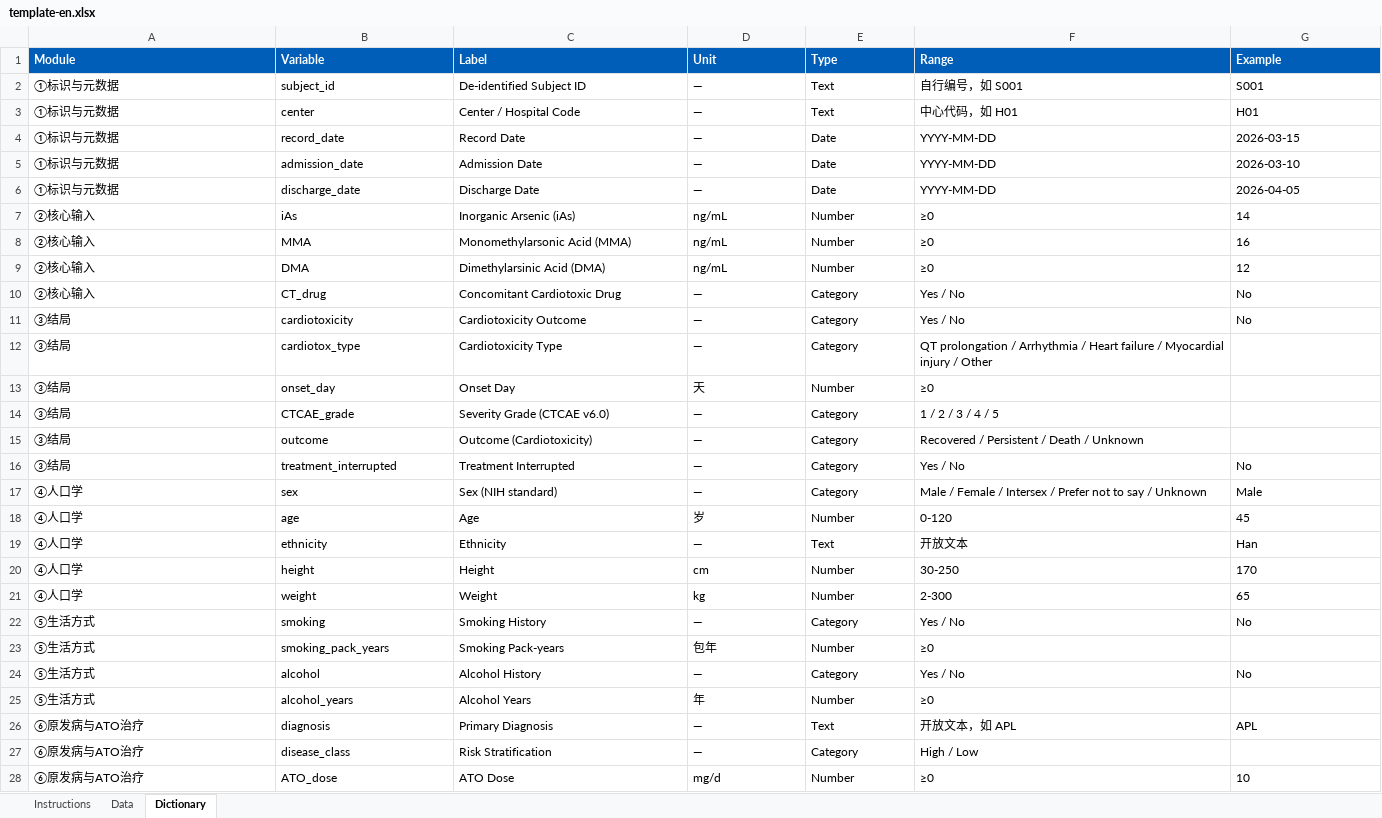
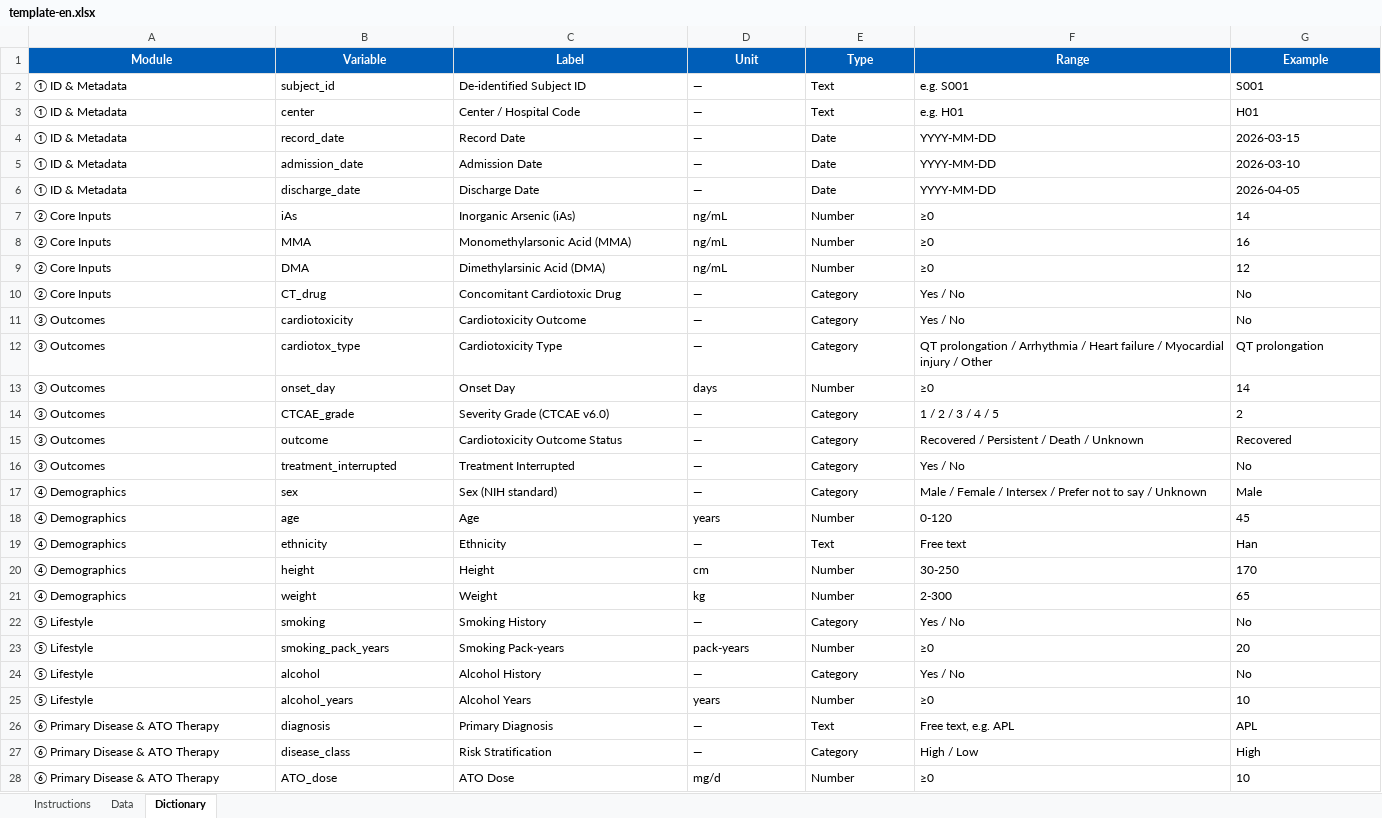
Before and after one commit to nixt1998/ato-predictor, an Excel workbook: public/templates/template-en.xlsx, sheet Dictionary, drawn as a sheet; only a part is shown; values as stored, in another font and other column widths than the file's, no borders; the diff covers the shown part only; the diff names each change by its address in the sheet, - before the commit and + after, or states it on an @@ line.

```diff
--- a/public/templates/template-en.xlsx (sheet Dictionary)
+++ b/public/templates/template-en.xlsx (sheet Dictionary)
-A1:G1 alignment: left
+A1:G1 alignment: center
-A2:A6 (Module): ①标识与元数据
+A2:A6 (Module): ① ID & Metadata
-F2 (Range): 自行编号，如 S001
+F2 (Range): e.g. S001
-F3 (Range): 中心代码，如 H01
+F3 (Range): e.g. H01
-A7:A10 (Module): ②核心输入
+A7:A10 (Module): ② Core Inputs
-A11:A16 (Module): ③结局
+A11:A16 (Module): ③ Outcomes
-G12 (Example): (empty)
+G12 (Example): QT prolongation
-D13 (Unit): 天
+D13 (Unit): days
-G13 (Example): (empty)
+G13 (Example): 14
-G14 (Example): (empty)
+G14 (Example): 2
-C15 (Label): Outcome (Cardiotoxicity)
+C15 (Label): Cardiotoxicity Outcome Status
-G15 (Example): (empty)
+G15 (Example): Recovered
-A17:A21 (Module): ④人口学
+A17:A21 (Module): ④ Demographics
-D18 (Unit): 岁
+D18 (Unit): years
-F19 (Range): 开放文本
+F19 (Range): Free text
-A22:A25 (Module): ⑤生活方式
+A22:A25 (Module): ⑤ Lifestyle
-D23 (Unit): 包年
+D23 (Unit): pack-years
-G23 (Example): (empty)
+G23 (Example): 20
-D25 (Unit): 年
+D25 (Unit): years
-G25 (Example): (empty)
+G25 (Example): 10
-A26:A28 (Module): ⑥原发病与ATO治疗
+A26:A28 (Module): ⑥ Primary Disease & ATO Therapy
-F26 (Range): 开放文本，如 APL
+F26 (Range): Free text, e.g. APL
-G27 (Example): (empty)
+G27 (Example): High
```
Also changed, not shown: 85 edited cells elsewhere in this sheet, sheet Instructions, sheet Data, public/templates/template-zh.xlsx, 1 other file.
